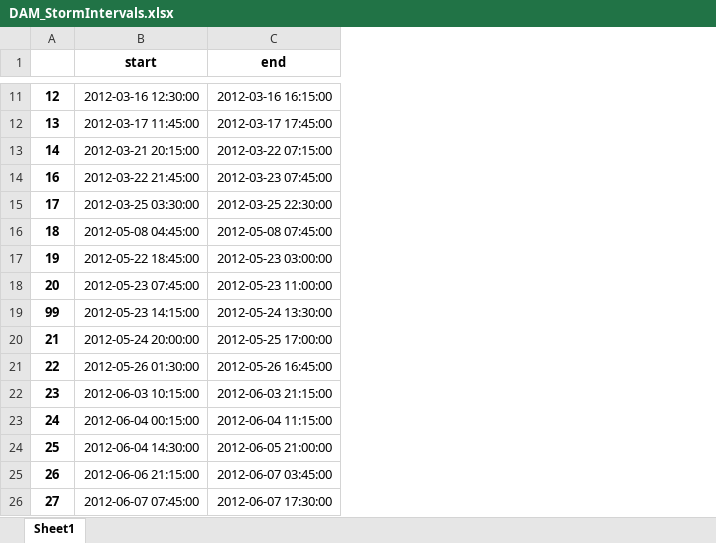
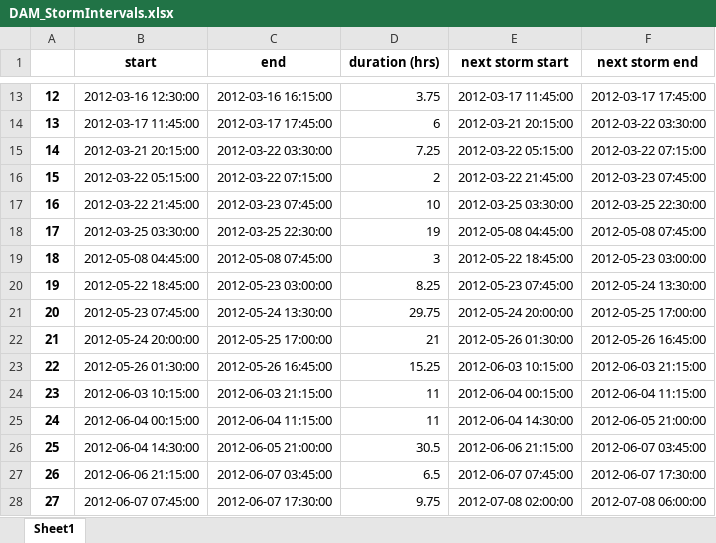
Before and after one commit to CaptainAL/Fagaalu-Sediment-Flux, an Excel workbook: Data/Q/DAM_StormIntervals.xlsx, sheet Sheet1, drawn as a sheet; only a part is shown, gaps mark what is left out; values as stored, in another font and other column widths than the file's, no borders; removed rows and columns are numbered as before the commit, all else as after; the diff covers the shown part only; the diff names each change by its address in the sheet, - before the commit and + after, or states it on an @@ line.

```diff
--- a/Data/Q/DAM_StormIntervals.xlsx (sheet Sheet1)
+++ b/Data/Q/DAM_StormIntervals.xlsx (sheet Sheet1)
+column D (duration (hrs)), rows 13-15: 3.75 | 6 | 7.25; rows 17-28: 10 | 19 | 3 | 8.25 | 29.75 | 21 | 15.25 | 11 | 11 | 30.5 | 6.5 | 9.75
+column E (next storm start), rows 13-15: 2012-03-17 11:45:00 | 2012-03-21 20:15:00 | 2012-03-22 05:15:00; rows 17-28: 2012-03-25 03:30:00 | 2012-05-08 04:45:00 | 2012-05-22 18:45:00 | 2012-05-23 07:45:00 | 2012-05-24 20:00:00 | 2012-05-26 01:30:00 | 2012-06-03 10:15:00 | 2012-06-04 00:15:00 | 2012-06-04 14:30:00 | 2012-06-06 21:15:00 | 2012-06-07 07:45:00 | 2012-07-08 02:00:00
+column F (next storm end), rows 13-15: 2012-03-17 17:45:00 | 2012-03-22 03:30:00 | 2012-03-22 07:15:00; rows 17-28: 2012-03-25 22:30:00 | 2012-05-08 07:45:00 | 2012-05-23 03:00:00 | 2012-05-24 13:30:00 | 2012-05-25 17:00:00 | 2012-05-26 16:45:00 | 2012-06-03 21:15:00 | 2012-06-04 11:15:00 | 2012-06-05 21:00:00 | 2012-06-07 03:45:00 | 2012-06-07 17:30:00 | 2012-07-08 06:00:00
-C15 (end): 2012-03-22 07:15:00
+C15 (end): 2012-03-22 03:30:00
+row 16: 15 | 2012-03-22 05:15:00 | 2012-03-22 07:15:00 | 2 | 2012-03-22 21:45:00 | 2012-03-23 07:45:00
-C21 (end): 2012-05-23 11:00:00
+C21 (end): 2012-05-24 13:30:00
-row 19: 99 | 2012-05-23 14:15:00 | 2012-05-24 13:30:00
```
Also changed, not shown: 6 added rows, 1 removed row and 3 edited cells elsewhere in this sheet, Data/Q/LBJ_StormIntervals.xlsx, Data/Q/QUARRY_StormIntervals.xlsx, 9 other files.
